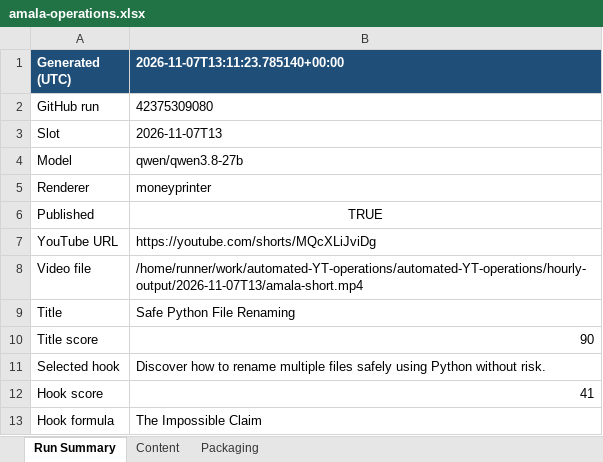
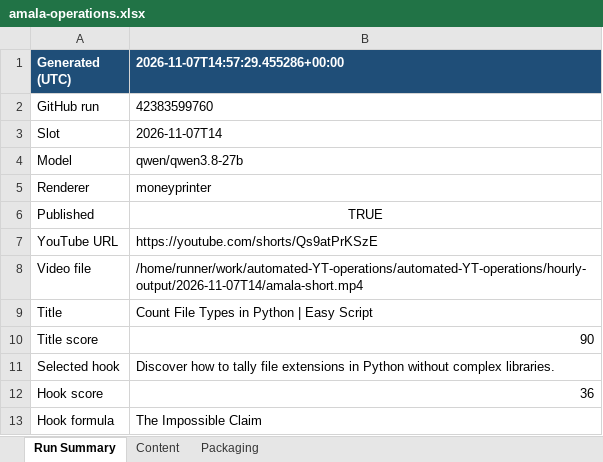
Before and after one commit to amalraj020-a11y/automated-YT-operations, an Excel workbook: reports/latest/amala-operations.xlsx, sheet Run Summary, drawn as a sheet; values as stored, in another font and other column widths than the file's, no borders; the diff names each change by its address in the sheet, - before the commit and + after, or states it on an @@ line.

```diff
--- a/reports/latest/amala-operations.xlsx (sheet Run Summary)
+++ b/reports/latest/amala-operations.xlsx (sheet Run Summary)
-B1: 2026-11-07T13:11:23.785140+00:00
+B1: 2026-11-07T14:57:29.455286+00:00
-B2 (2026-11-07T14:57:29.455286+00:00): 42375309080
+B2 (2026-11-07T14:57:29.455286+00:00): 42383599760
-B3 (2026-11-07T14:57:29.455286+00:00): 2026-11-07T13
+B3 (2026-11-07T14:57:29.455286+00:00): 2026-11-07T14
-B7 (2026-11-07T14:57:29.455286+00:00): https://youtube.com/shorts/MQcXLiJviDg
+B7 (2026-11-07T14:57:29.455286+00:00): https://youtube.com/shorts/Qs9atPrKSzE
-B8 (2026-11-07T14:57:29.455286+00:00): /home/runner/work/automated-YT-operations/automated-YT-operations/hourly-output/2026-11-07T13/amala-short.mp4
+B8 (2026-11-07T14:57:29.455286+00:00): /home/runner/work/automated-YT-operations/automated-YT-operations/hourly-output/2026-11-07T14/amala-short.mp4
-B9 (2026-11-07T14:57:29.455286+00:00): Safe Python File Renaming
+B9 (2026-11-07T14:57:29.455286+00:00): Count File Types in Python | Easy Script
-B11 (2026-11-07T14:57:29.455286+00:00): …how to rename multiple files safely using Python without risk.
+B11 (2026-11-07T14:57:29.455286+00:00): …how to tally file extensions in Python without complex libraries.
-B12 (2026-11-07T14:57:29.455286+00:00): 41
+B12 (2026-11-07T14:57:29.455286+00:00): 36
```
Also changed, not shown: sheet Content, sheet Packaging.
